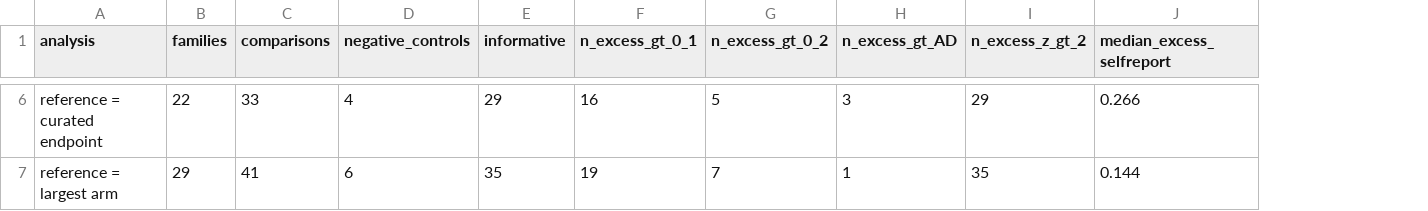
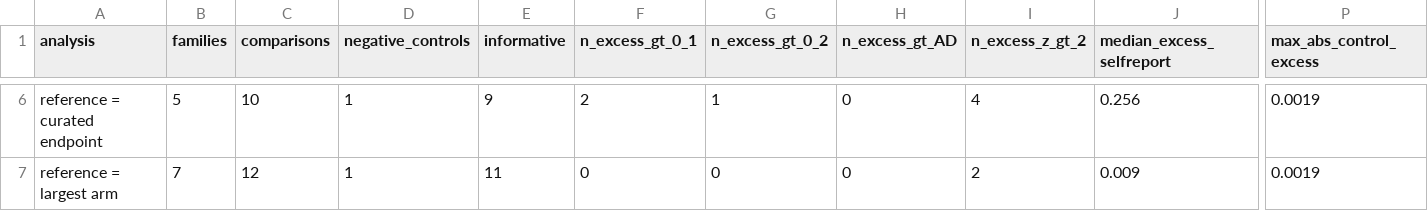
Before and after one commit to vp-thehuman/phenotype-definition-audit, a CSV file: results/Table10_sensitivity.csv, drawn as a sheet; only a part is shown, gaps mark what is left out; the diff covers the shown part only; the diff names each change by its address in the sheet, - before the commit and + after, or states it on an @@ line.

```diff
--- a/results/Table10_sensitivity.csv
+++ b/results/Table10_sensitivity.csv
+column P (max_abs_control_excess), rows 6-7: 0.0019 | 0.0019
-B6 (families): 22
+B6 (families): 5
-C6 (comparisons): 33
+C6 (comparisons): 10
-D6 (negative_controls): 4
+D6 (negative_controls): 1
-E6 (informative): 29
+E6 (informative): 9
-F6 (n_excess_gt_0_1): 16
+F6 (n_excess_gt_0_1): 2
-G6 (n_excess_gt_0_2): 5
+G6 (n_excess_gt_0_2): 1
-H6 (n_excess_gt_AD): 3
+H6 (n_excess_gt_AD): 0
-I6 (n_excess_z_gt_2): 29
+I6 (n_excess_z_gt_2): 4
-J6 (median_excess_selfreport): 0.266
+J6 (median_excess_selfreport): 0.256
-B7 (families): 29
+B7 (families): 7
-C7 (comparisons): 41
+C7 (comparisons): 12
-D7 (negative_controls): 6
+D7 (negative_controls): 1
-E7 (informative): 35
+E7 (informative): 11
-F7 (n_excess_gt_0_1): 19
+F7 (n_excess_gt_0_1): 0
-G7 (n_excess_gt_0_2): 7
+G7 (n_excess_gt_0_2): 0
-H7 (n_excess_gt_AD): 1
+H7 (n_excess_gt_AD): 0
-I7 (n_excess_z_gt_2): 35
+I7 (n_excess_z_gt_2): 2
-J7 (median_excess_selfreport): 0.144
+J7 (median_excess_selfreport): 0.009
```
Also changed, not shown: 80 edited cells elsewhere in this file, results/Table9_ukb_rg_pairs.csv, 14 other files.
